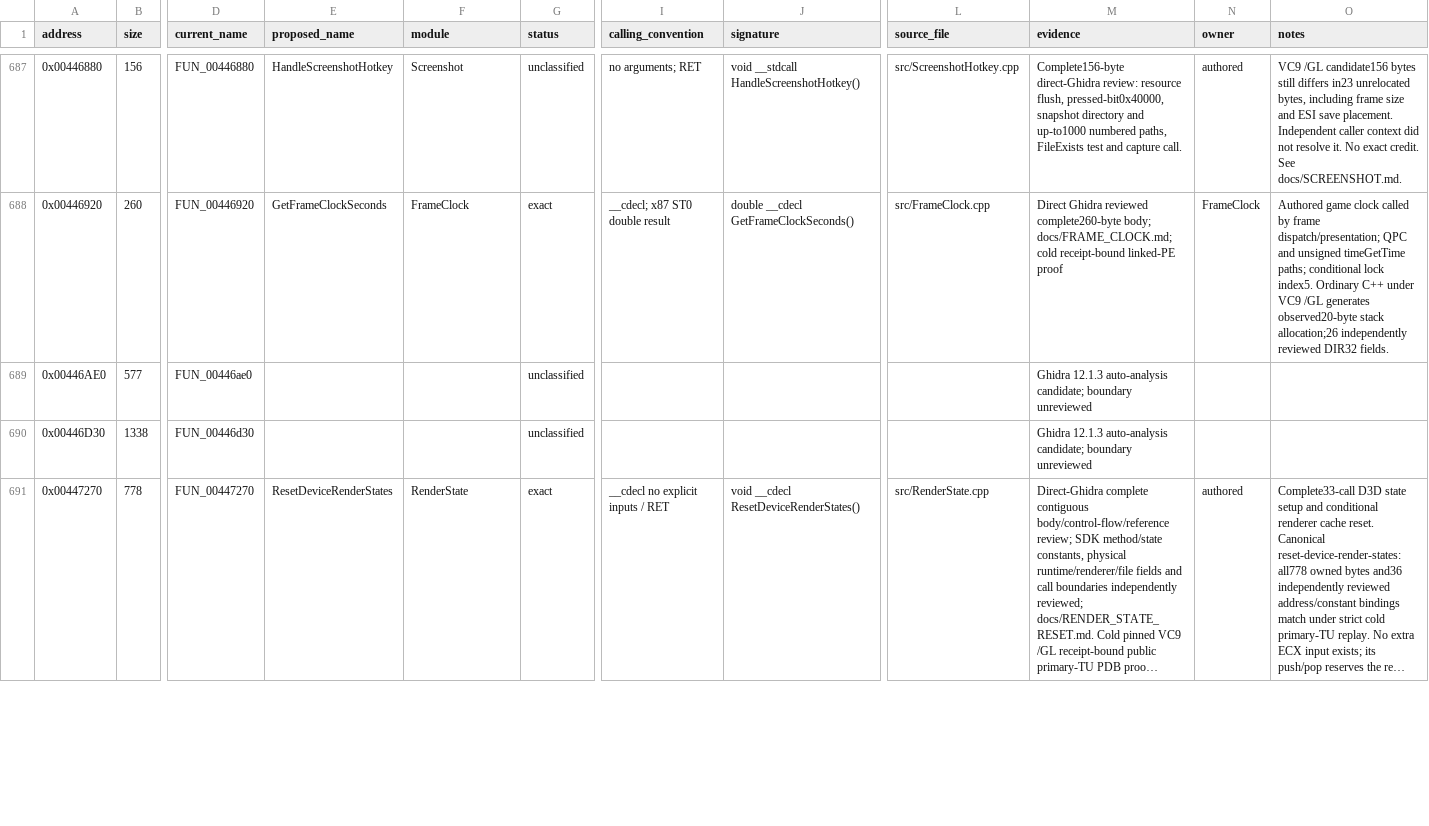
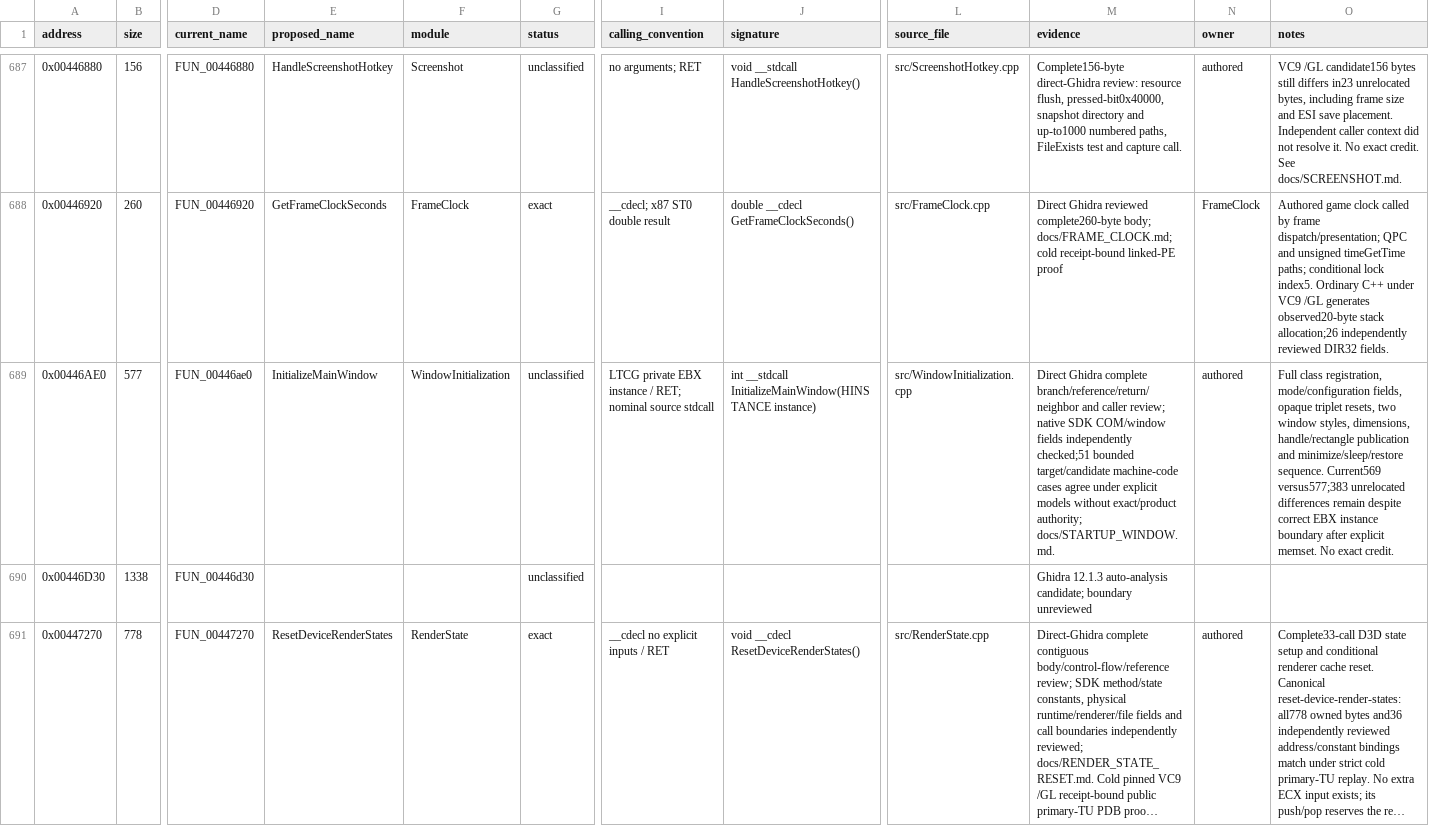
Before and after one commit to N0zoM1z0/th11, a CSV file: config/functions.csv, drawn as a sheet; only a part is shown, gaps mark what is left out; long unchanged cells end in …; the diff covers the shown part only; the diff names each change by its address in the sheet, - before the commit and + after, or states it on an @@ line.

Commit message:
gpt-6.1-sol: recover startup path checks and main window initialization

```diff
--- a/config/functions.csv
+++ b/config/functions.csv
-E689 (proposed_name): (empty)
+E689 (proposed_name): InitializeMainWindow
-F689 (module): (empty)
+F689 (module): WindowInitialization
-I689 (calling_convention): (empty)
+I689 (calling_convention): LTCG private EBX instance / RET; nominal source stdcall
-J689 (signature): (empty)
+J689 (signature): int __stdcall InitializeMainWindow(HINSTANCE instance)
-L689 (source_file): (empty)
+L689 (source_file): src/WindowInitialization.cpp
-M689 (evidence): Ghidra 12.1.3 auto-analysis candidate; boundary unreviewed
+M689 (evidence): Direct Ghidra complete branch/reference/return/neighbor and caller review; native SDK COM/window fields independently checked;51 bounded target/candidate machine-code cases agree under explicit models without exact/product authority; docs/STARTUP_WINDOW.md.
-N689 (owner): (empty)
+N689 (owner): authored
-O689 (notes): (empty)
+O689 (notes): Full class registration, mode/configuration fields, opaque triplet resets, two window styles, dimensions, handle/rectangle publication and minimize/sleep/restore sequence. Current569 versus577;383 unrelocated differences remain despite correct EBX instance boundary after explicit memset. No exact credit.
```
Also changed, not shown: 16 edited cells elsewhere in this file, config/function-boundaries.csv, config/function-origins.csv, 14 other files.
